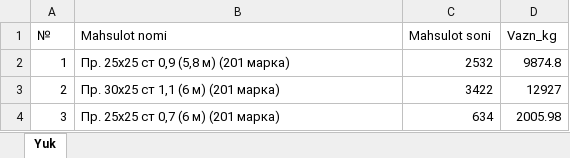
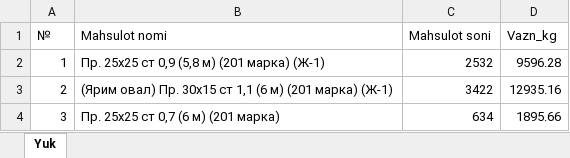
Before and after one commit to HuzayfaSobiorv/Huzayfa, an Excel workbook: konteynerlar/xitoy_parsed/ME5312_16.06.2026.xlsx, sheet Yuk, drawn as a sheet; values as stored, in another font and other column widths than the file's, no borders; the diff names each change by its address in the sheet, - before the commit and + after, or states it on an @@ line.

Commit message:
ME5312 (16.06.2026) konteyner nomlari tuzatildi: 25х25 0,9 (5,8) endi (Ж-1) kartasiga; xato '30х25' nomi '(Ярим овал) Пр. 30х15 ст 1,1 (Ж-1)' ga (ilgari inventarga umuman mos kelmay, yuk kartalarda ko'rinmasdi); og'irliklar Xitoy birlik vazniga qayta hisoblandi

```diff
--- a/konteynerlar/xitoy_parsed/ME5312_16.06.2026.xlsx (sheet Yuk)
+++ b/konteynerlar/xitoy_parsed/ME5312_16.06.2026.xlsx (sheet Yuk)
-B2 (Mahsulot nomi): Пр. 25х25 ст 0,9 (5,8 м) (201 марка)
+B2 (Mahsulot nomi): Пр. 25х25 ст 0,9 (5,8 м) (201 марка) (Ж-1)
-D2 (Vazn_kg): 9874.8
+D2 (Vazn_kg): 9596.28
-B3 (Mahsulot nomi): Пр. 30х25 ст 1,1 (6 м) (201 марка)
+B3 (Mahsulot nomi): (Ярим овал) Пр. 30х15 ст 1,1 (6 м) (201 марка) (Ж-1)
-D3 (Vazn_kg): 12927
+D3 (Vazn_kg): 12935.16
-D4 (Vazn_kg): 2005.98
+D4 (Vazn_kg): 1895.66
```
